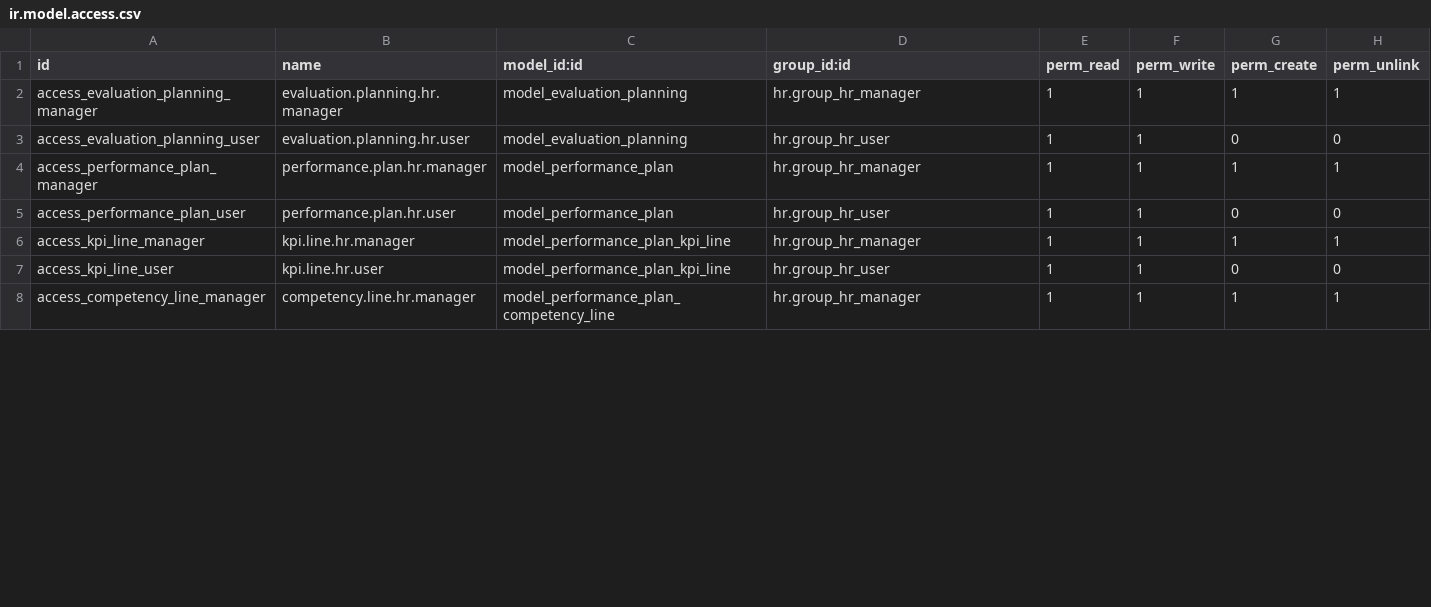
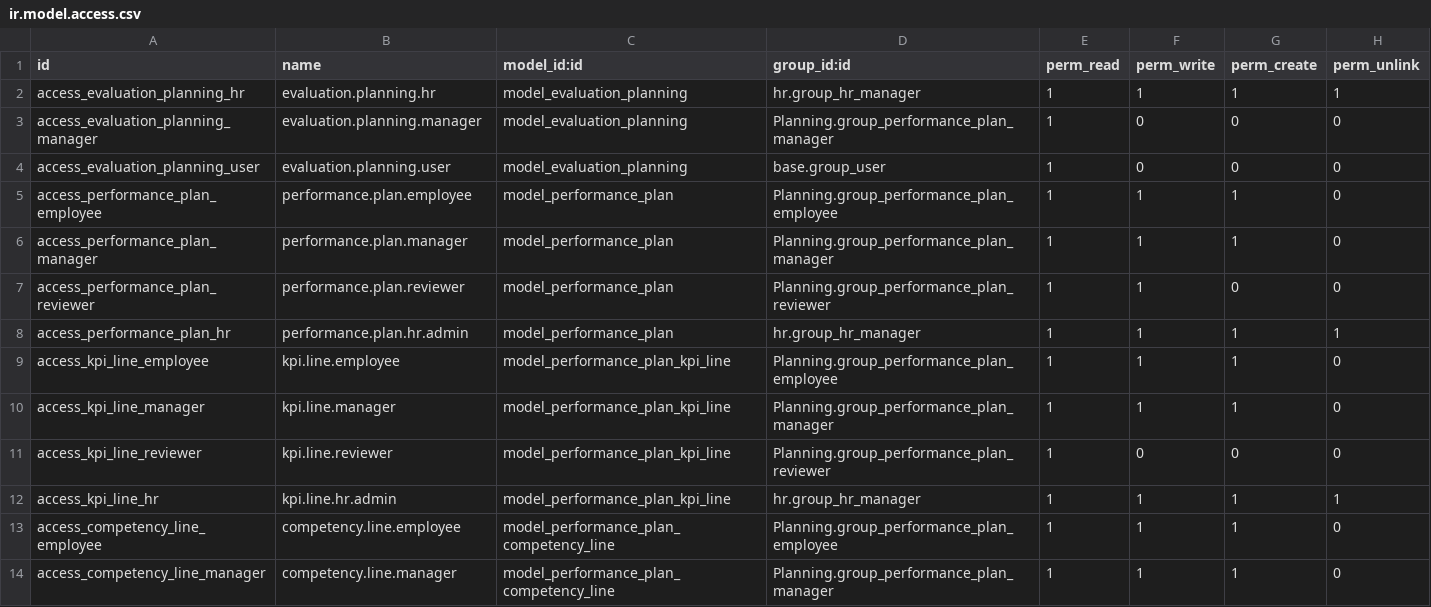
Before and after one commit to Chedazangmo/odoo-custome-addons, a CSV file: Planning/security/ir.model.access.csv, drawn as a sheet; only a part is shown; the diff covers the shown part only.

Commit message:
second commit with adding manager and reviewer  field in template

```diff
--- a/Planning/security/ir.model.access.csv
+++ b/Planning/security/ir.model.access.csv
@@ -1,8 +1,14 @@
 id,name,model_id:id,group_id:id,perm_read,perm_write,perm_create,perm_unlink
-access_evaluation_planning_manager,evaluation.planning.hr.manager,model_evaluation_planning,hr.group_hr_manager,1,1,1,1
-access_evaluation_planning_user,evaluation.planning.hr.user,model_evaluation_planning,hr.group_hr_user,1,1,0,0
-access_performance_plan_manager,performance.plan.hr.manager,model_performance_plan,hr.group_hr_manager,1,1,1,1
-access_performance_plan_user,performance.plan.hr.user,model_performance_plan,hr.group_hr_user,1,1,0,0
-access_kpi_line_manager,kpi.line.hr.manager,model_performance_plan_kpi_line,hr.group_hr_manager,1,1,1,1
-access_kpi_line_user,kpi.line.hr.user,model_performance_plan_kpi_line,hr.group_hr_user,1,1,0,0
-access_competency_line_manager,competency.line.hr.manager,model_performance_plan_competency_line,hr.group_hr_manager,1,1,1,1
+access_evaluation_planning_hr,evaluation.planning.hr,model_evaluation_planning,hr.group_hr_manager,1,1,1,1
+access_evaluation_planning_manager,evaluation.planning.manager,model_evaluation_planning,Planning.group_performance_plan_manager,1,0,0,0
+access_evaluation_planning_user,evaluation.planning.user,model_evaluation_planning,base.group_user,1,0,0,0
+access_performance_plan_employee,performance.plan.employee,model_performance_plan,Planning.group_performance_plan_employee,1,1,1,0
+access_performance_plan_manager,performance.plan.manager,model_performance_plan,Planning.group_performance_plan_manager,1,1,1,0
+access_performance_plan_reviewer,performance.plan.reviewer,model_performance_plan,Planning.group_performance_plan_reviewer,1,1,0,0
+access_performance_plan_hr,performance.plan.hr.admin,model_performance_plan,hr.group_hr_manager,1,1,1,1
+access_kpi_line_employee,kpi.line.employee,model_performance_plan_kpi_line,Planning.group_performance_plan_employee,1,1,1,0
+access_kpi_line_manager,kpi.line.manager,model_performance_plan_kpi_line,Planning.group_performance_plan_manager,1,1,1,0
+access_kpi_line_reviewer,kpi.line.reviewer,model_performance_plan_kpi_line,Planning.group_performance_plan_reviewer,1,0,0,0
+access_kpi_line_hr,kpi.line.hr.admin,model_performance_plan_kpi_line,hr.group_hr_manager,1,1,1,1
+access_competency_line_employee,competency.line.employee,model_performance_plan_competency_line,Planning.group_performance_plan_employee,1,1,1,0
+access_competency_line_manager,competency.line.manager,model_performance_plan_competency_line,Planning.group_performance_plan_manager,1,1,1,0
```
Also changed, not shown: 1 added row and 4 edited cells elsewhere in this file, 9 other files.
